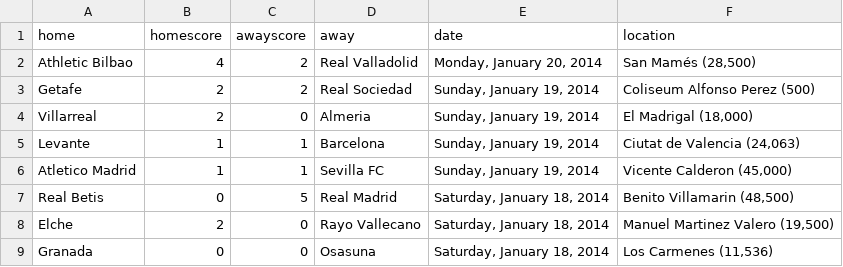
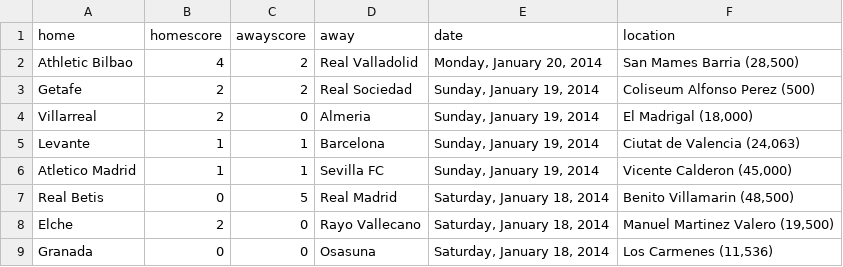
Before and after one commit to llimllib/soccerdata, a CSV file: data/laliga_13_14.csv, drawn as a sheet; only a part is shown.

```diff
--- a/data/laliga_13_14.csv
+++ b/data/laliga_13_14.csv
@@ -1,3 +1,3 @@
 home,homescore,awayscore,away,date,location
-Athletic Bilbao,4,2,Real Valladolid,"Monday, January 20, 2014","San Mamés (28,500)"
+Athletic Bilbao,4,2,Real Valladolid,"Monday, January 20, 2014","San Mames Barria (28,500)"
 Getafe,2,2,Real Sociedad,"Sunday, January 19, 2014","Coliseum Alfonso Perez (500)"
```
Also changed, not shown: data/ligue1_13_14.csv, data/spfl_13_14.csv.
